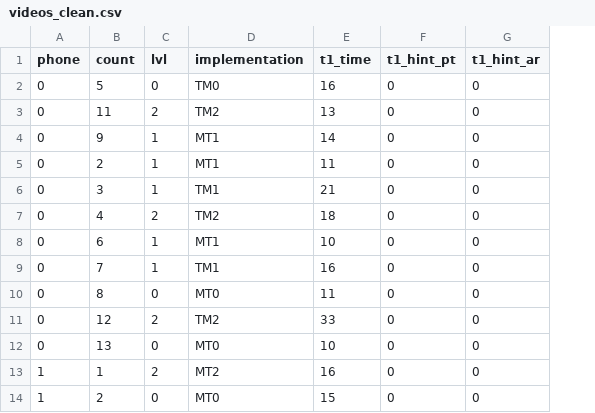
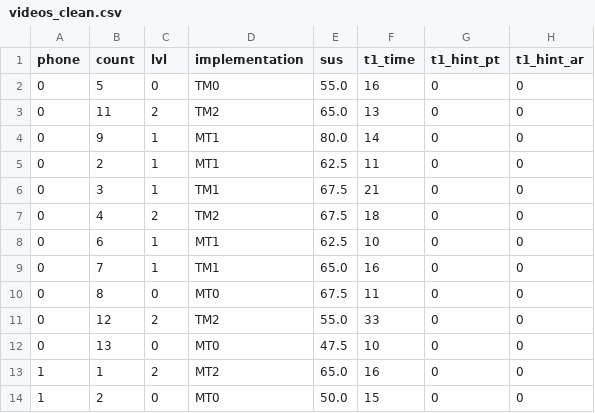
Before and after one commit to boolean-julian/fdbkreport, a CSV file: data_evaluation/videos_clean.csv, drawn as a sheet; only a part is shown; the diff names each change by its address in the sheet, - before the commit and + after, or states it on an @@ line.

Commit message:
add sus score to video data

```diff
--- a/data_evaluation/videos_clean.csv
+++ b/data_evaluation/videos_clean.csv
+column E (sus), rows 2-14: 55.0 | 65.0 | 80.0 | 62.5 | 67.5 | 67.5 | 62.5 | 65.0 | 67.5 | 55.0 | 47.5 | 65.0 | 50.0
```
